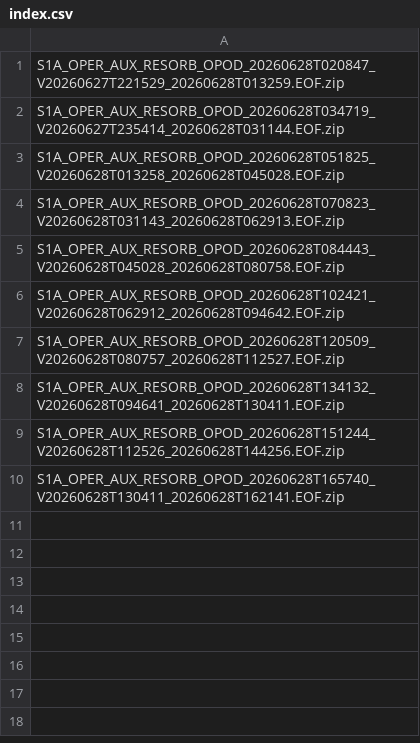
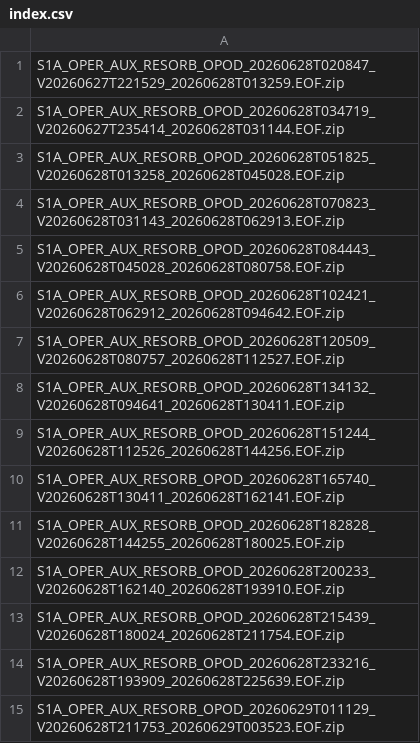
Before and after one commit to InSARdev/S1orbits, a CSV file: S1A/2026/06/28/index.csv, drawn as a sheet; the diff names each change by its address in the sheet, - before the commit and + after, or states it on an @@ line.

```diff
--- a/S1A/2026/06/28/index.csv
+++ b/S1A/2026/06/28/index.csv
+row 11: S1A_OPER_AUX_RESORB_OPOD_20260628T182828_V20260628T144255_20260628T180025.EOF.zip
+row 12: S1A_OPER_AUX_RESORB_OPOD_20260628T200233_V20260628T162140_20260628T193910.EOF.zip
+row 13: S1A_OPER_AUX_RESORB_OPOD_20260628T215439_V20260628T180024_20260628T211754.EOF.zip
+row 14: S1A_OPER_AUX_RESORB_OPOD_20260628T233216_V20260628T193909_20260628T225639.EOF.zip
+row 15: S1A_OPER_AUX_RESORB_OPOD_20260629T011129_V20260628T211753_20260629T003523.EOF.zip
```
Also changed, not shown: S1C/2026/06/28/index.csv, S1D/2026/06/28/index.csv, 14 other files.
